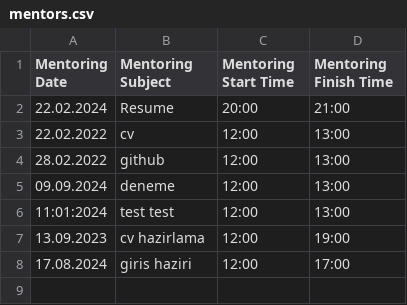
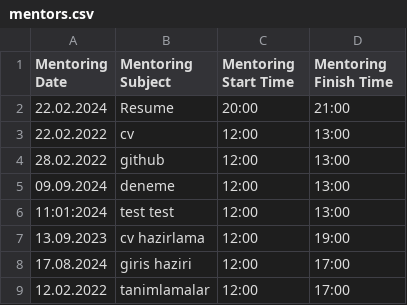
Before and after one commit to otufan/school-management-system, a CSV file: data/mentors.csv, drawn as a sheet; the diff names each change by its address in the sheet, - before the commit and + after, or states it on an @@ line.

```diff
--- a/data/mentors.csv
+++ b/data/mentors.csv
+row 9: 12.02.2022 | tanimlamalar | 12:00 | 17:00
```
Also changed, not shown: data/lessons.csv, 1 other file.
